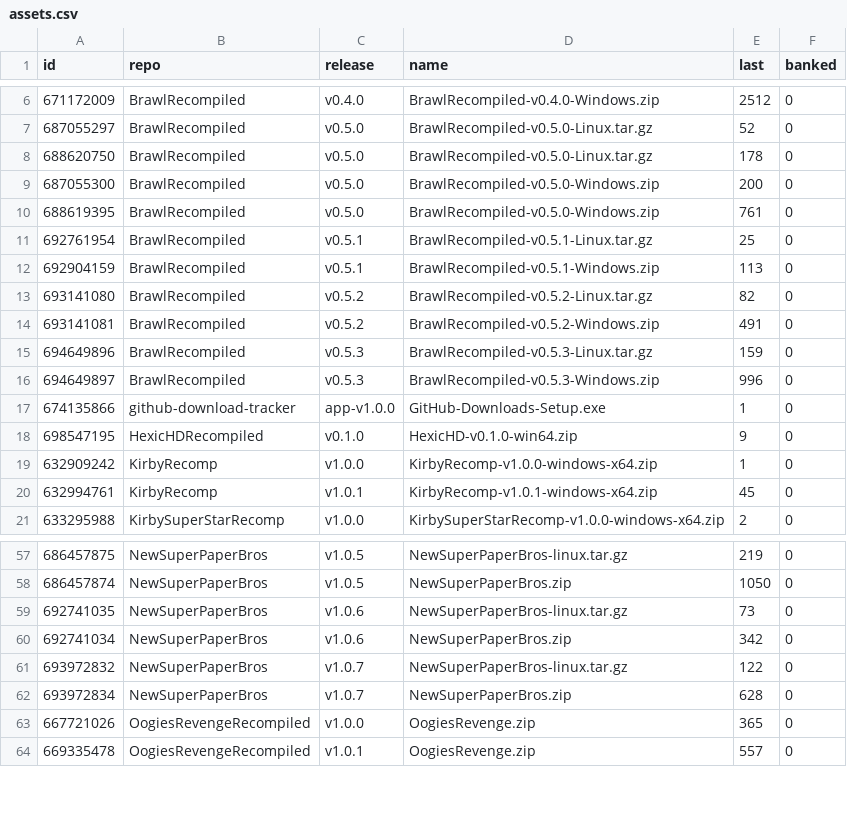
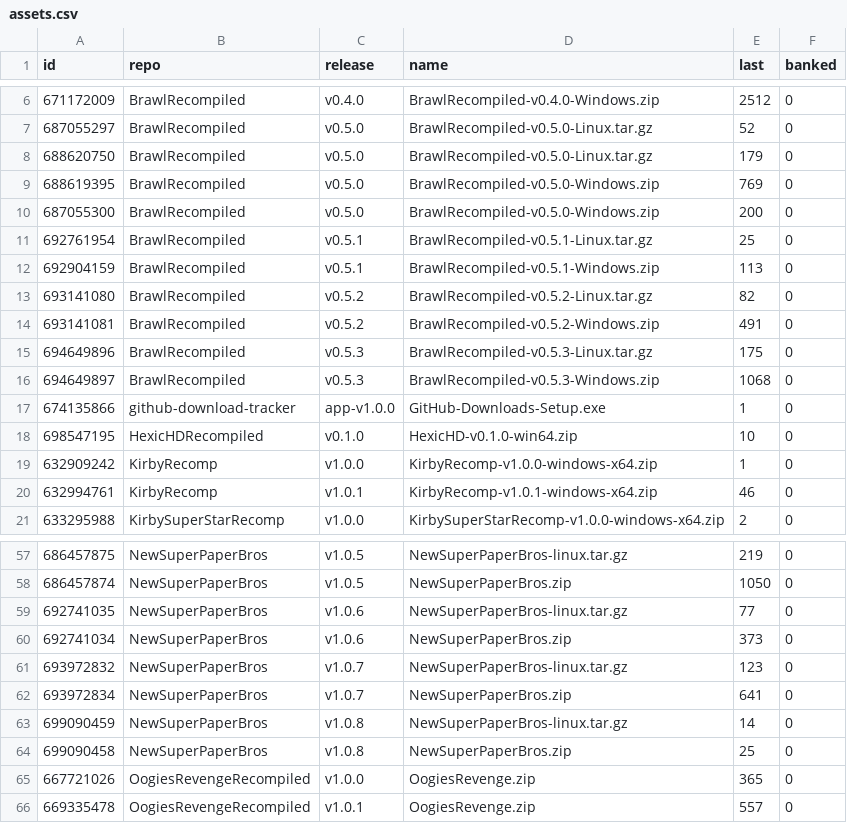
Before and after one commit to josiahg2502-glitch/github-download-tracker, a CSV file: assets.csv, drawn as a sheet; only a part is shown, gaps mark what is left out; the diff covers the shown part only.

```diff
--- a/assets.csv
+++ b/assets.csv
@@ -7,5 +7,5 @@
 "687055297","BrawlRecompiled","v0.5.0","BrawlRecompiled-v0.5.0-Linux.tar.gz","52","0"
-"688620750","BrawlRecompiled","v0.5.0","BrawlRecompiled-v0.5.0-Linux.tar.gz","178","0"
+"688620750","BrawlRecompiled","v0.5.0","BrawlRecompiled-v0.5.0-Linux.tar.gz","179","0"
+"688619395","BrawlRecompiled","v0.5.0","BrawlRecompiled-v0.5.0-Windows.zip","769","0"
 "687055300","BrawlRecompiled","v0.5.0","BrawlRecompiled-v0.5.0-Windows.zip","200","0"
-"688619395","BrawlRecompiled","v0.5.0","BrawlRecompiled-v0.5.0-Windows.zip","761","0"
 "692761954","BrawlRecompiled","v0.5.1","BrawlRecompiled-v0.5.1-Linux.tar.gz","25","0"
@@ -14,8 +14,8 @@
 "693141081","BrawlRecompiled","v0.5.2","BrawlRecompiled-v0.5.2-Windows.zip","491","0"
-"694649896","BrawlRecompiled","v0.5.3","BrawlRecompiled-v0.5.3-Linux.tar.gz","159","0"
-"694649897","BrawlRecompiled","v0.5.3","BrawlRecompiled-v0.5.3-Windows.zip","996","0"
+"694649896","BrawlRecompiled","v0.5.3","BrawlRecompiled-v0.5.3-Linux.tar.gz","175","0"
+"694649897","BrawlRecompiled","v0.5.3","BrawlRecompiled-v0.5.3-Windows.zip","1068","0"
 "674135866","github-download-tracker","app-v1.0.0","GitHub-Downloads-Setup.exe","1","0"
-"698547195","HexicHDRecompiled","v0.1.0","HexicHD-v0.1.0-win64.zip","9","0"
+"698547195","HexicHDRecompiled","v0.1.0","HexicHD-v0.1.0-win64.zip","10","0"
 "632909242","KirbyRecomp","v1.0.0","KirbyRecomp-v1.0.0-windows-x64.zip","1","0"
-"632994761","KirbyRecomp","v1.0.1","KirbyRecomp-v1.0.1-windows-x64.zip","45","0"
+"632994761","KirbyRecomp","v1.0.1","KirbyRecomp-v1.0.1-windows-x64.zip","46","0"
 "633295988","KirbySuperStarRecomp","v1.0.0","KirbySuperStarRecomp-v1.0.0-windows-x64.zip","2","0"
@@ -58,6 +58,8 @@
 "686457874","NewSuperPaperBros","v1.0.5","NewSuperPaperBros.zip","1050","0"
-"692741035","NewSuperPaperBros","v1.0.6","NewSuperPaperBros-linux.tar.gz","73","0"
-"692741034","NewSuperPaperBros","v1.0.6","NewSuperPaperBros.zip","342","0"
-"693972832","NewSuperPaperBros","v1.0.7","NewSuperPaperBros-linux.tar.gz","122","0"
-"693972834","NewSuperPaperBros","v1.0.7","NewSuperPaperBros.zip","628","0"
+"692741035","NewSuperPaperBros","v1.0.6","NewSuperPaperBros-linux.tar.gz","77","0"
+"692741034","NewSuperPaperBros","v1.0.6","NewSuperPaperBros.zip","373","0"
+"693972832","NewSuperPaperBros","v1.0.7","NewSuperPaperBros-linux.tar.gz","123","0"
+"693972834","NewSuperPaperBros","v1.0.7","NewSuperPaperBros.zip","641","0"
+"699090459","NewSuperPaperBros","v1.0.8","NewSuperPaperBros-linux.tar.gz","14","0"
+"699090458","NewSuperPaperBros","v1.0.8","NewSuperPaperBros.zip","25","0"
 "667721026","OogiesRevengeRecompiled","v1.0.0","OogiesRevenge.zip","365","0"
```
Also changed, not shown: 1 moved row and 12 edited cells elsewhere in this file, downloads.csv, 1 other file.
